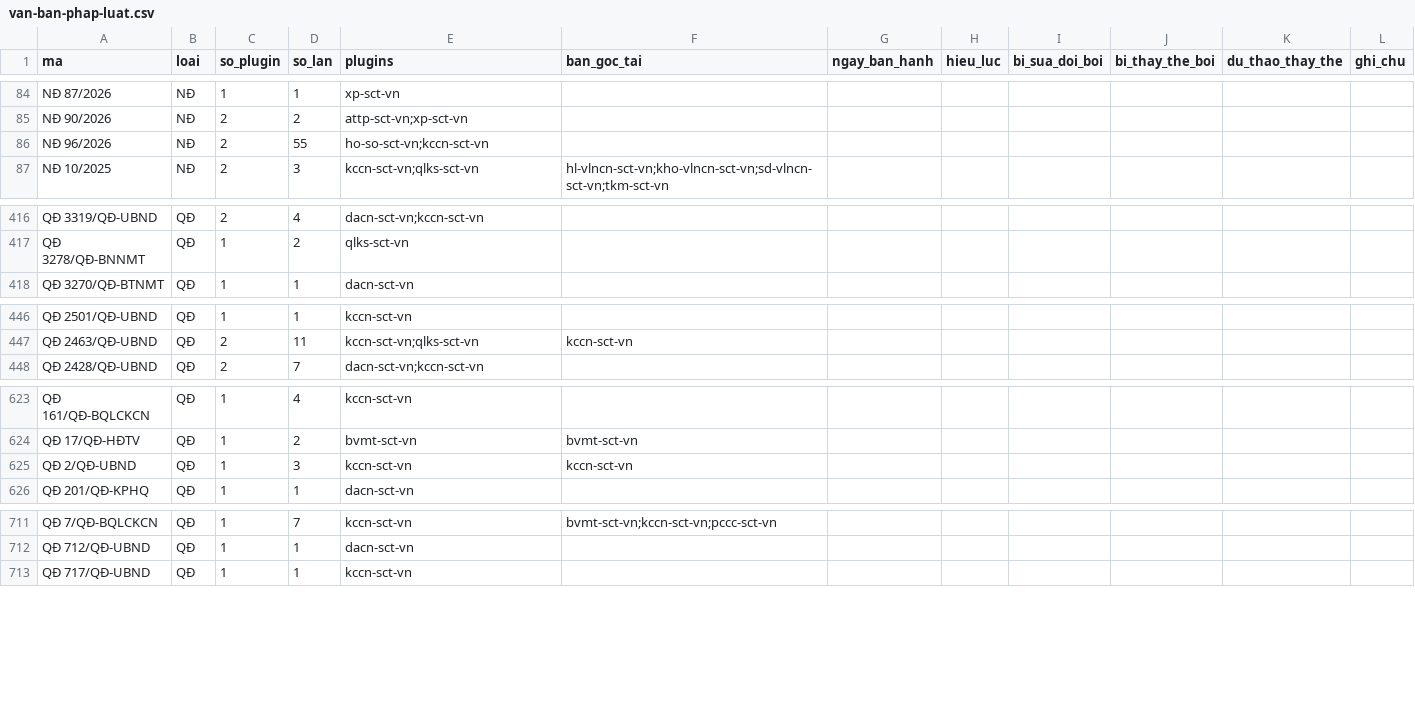
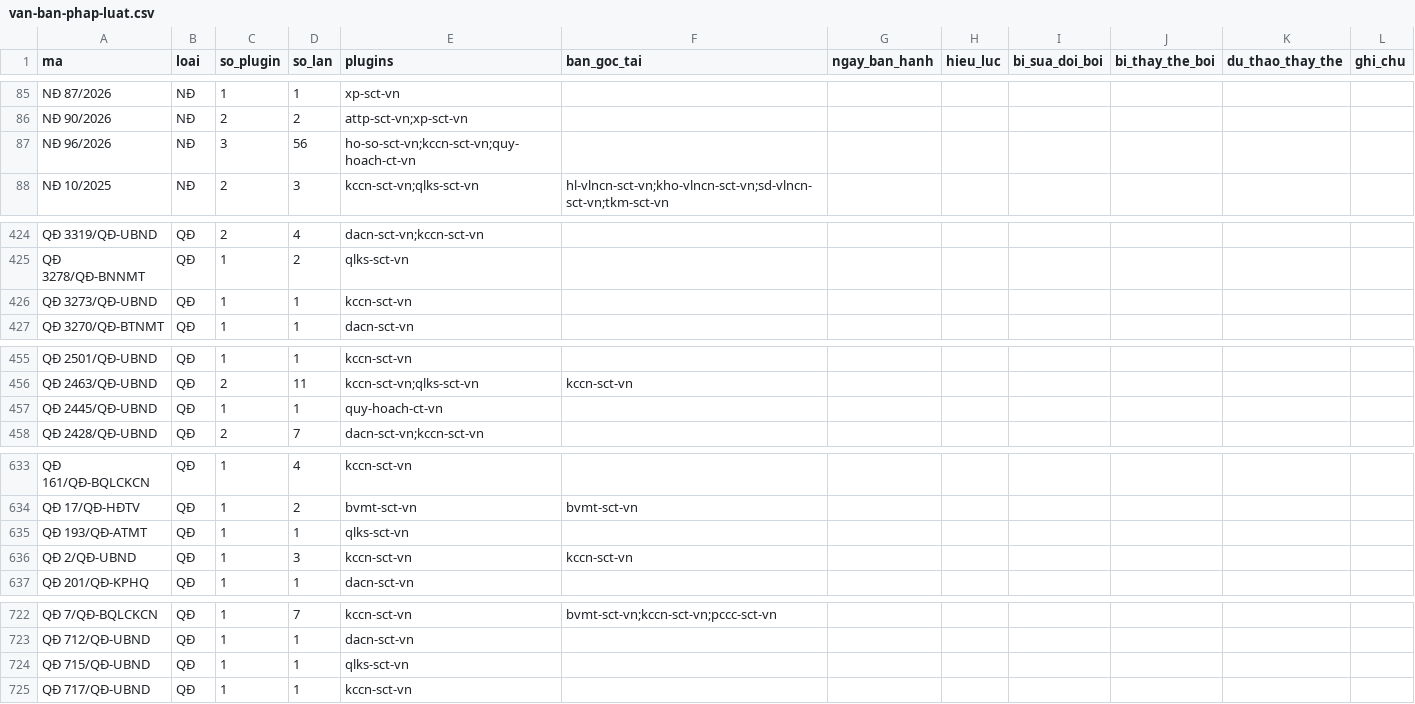
Before and after one commit to Trangsct/skill-sct, a CSV file: registry/van-ban-phap-luat.csv, drawn as a sheet; only a part is shown, gaps mark what is left out; the diff covers the shown part only.

```diff
--- a/registry/van-ban-phap-luat.csv
+++ b/registry/van-ban-phap-luat.csv
@@ -85,3 +86,3 @@ NĐ 87/2026,NĐ,1,1,xp-sct-vn,,,,,,,
 NĐ 90/2026,NĐ,2,2,attp-sct-vn;xp-sct-vn,,,,,,,
-NĐ 96/2026,NĐ,2,55,ho-so-sct-vn;kccn-sct-vn,,,,,,,
+NĐ 96/2026,NĐ,3,56,ho-so-sct-vn;kccn-sct-vn;quy-hoach-ct-vn,,,,,,,
 NĐ 10/2025,NĐ,2,3,kccn-sct-vn;qlks-sct-vn,hl-vlncn-sct-vn;kho-vlncn-sct-vn;sd-vlncn-sct-vn;tkm-sct-vn,,,,,,
@@ -417,2 +425,3 @@ QĐ 3319/QĐ-UBND,QĐ,2,4,dacn-sct-vn;kccn-sct-vn,,,,,,,
 QĐ 3278/QĐ-BNNMT,QĐ,1,2,qlks-sct-vn,,,,,,,
+QĐ 3273/QĐ-UBND,QĐ,1,1,kccn-sct-vn,,,,,,,
 QĐ 3270/QĐ-BTNMT,QĐ,1,1,dacn-sct-vn,,,,,,,
@@ -447,2 +456,3 @@ QĐ 2501/QĐ-UBND,QĐ,1,1,kccn-sct-vn,,,,,,,
 QĐ 2463/QĐ-UBND,QĐ,2,11,kccn-sct-vn;qlks-sct-vn,kccn-sct-vn,,,,,,
+QĐ 2445/QĐ-UBND,QĐ,1,1,quy-hoach-ct-vn,,,,,,,
 QĐ 2428/QĐ-UBND,QĐ,2,7,dacn-sct-vn;kccn-sct-vn,,,,,,,
@@ -624,2 +634,3 @@ QĐ 161/QĐ-BQLCKCN,QĐ,1,4,kccn-sct-vn,,,,,,,
 QĐ 17/QĐ-HĐTV,QĐ,1,2,bvmt-sct-vn,bvmt-sct-vn,,,,,,
+QĐ 193/QĐ-ATMT,QĐ,1,1,qlks-sct-vn,,,,,,,
 QĐ 2/QĐ-UBND,QĐ,1,3,kccn-sct-vn,kccn-sct-vn,,,,,,
@@ -712,2 +723,3 @@ QĐ 7/QĐ-BQLCKCN,QĐ,1,7,kccn-sct-vn,bvmt-sct-vn;kccn-sct-vn;pccc-sct-vn,,,,,,
 QĐ 712/QĐ-UBND,QĐ,1,1,dacn-sct-vn,,,,,,,
+QĐ 715/QĐ-UBND,QĐ,1,1,qlks-sct-vn,,,,,,,
 QĐ 717/QĐ-UBND,QĐ,1,1,kccn-sct-vn,,,,,,,
```
Also changed, not shown: 8 added rows and 11 edited cells elsewhere in this file, 18 other files.
